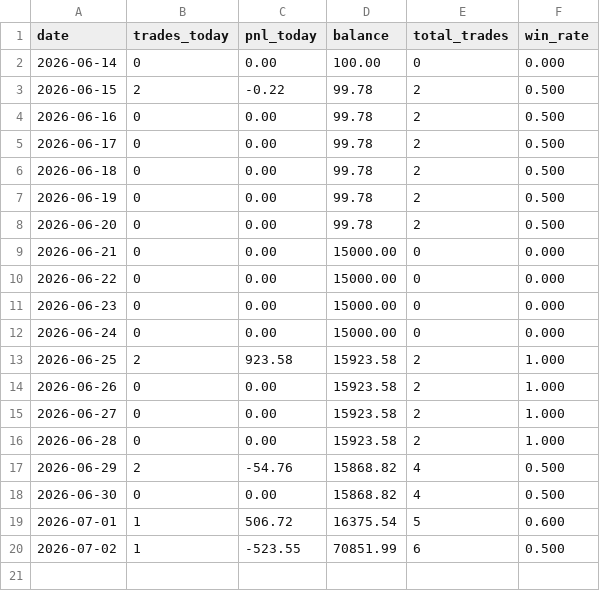
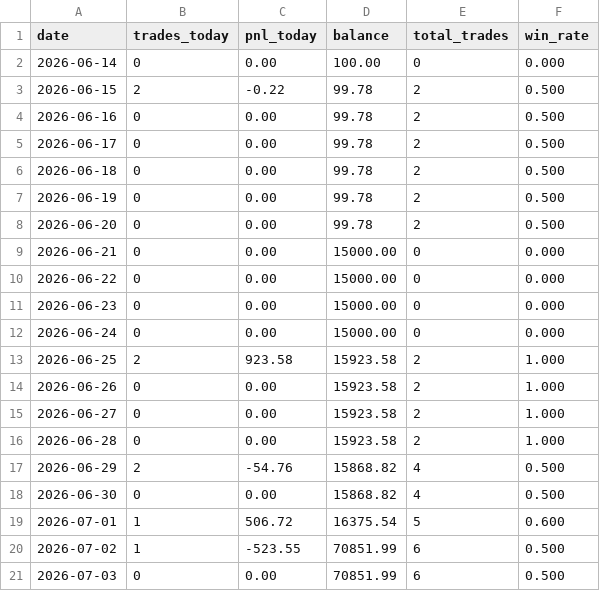
Before and after one commit to husnaina87926-creator/rmse-bot, a CSV file: reports/SUMMARY.csv, drawn as a sheet.

Commit message:
report: daily digest [skip ci]

```diff
--- a/reports/SUMMARY.csv
+++ b/reports/SUMMARY.csv
@@ -20 +20,2 @@ date,trades_today,pnl_today,balance,total_trades,win_rate
 2026-07-02,1,-523.55,70851.99,6,0.500
+2026-07-03,0,0.00,70851.99,6,0.500
```
Also changed, not shown: 1 other file.
